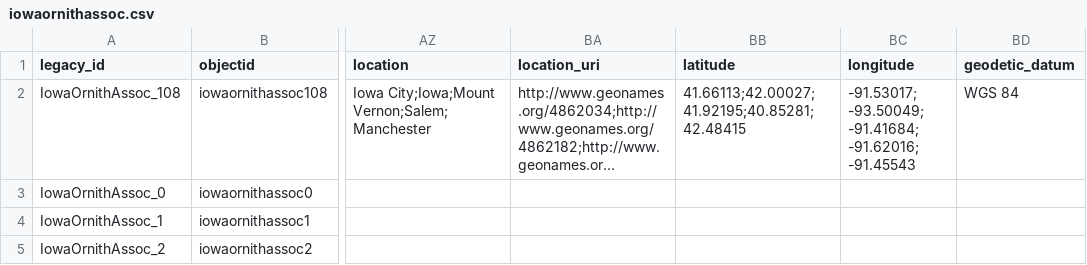
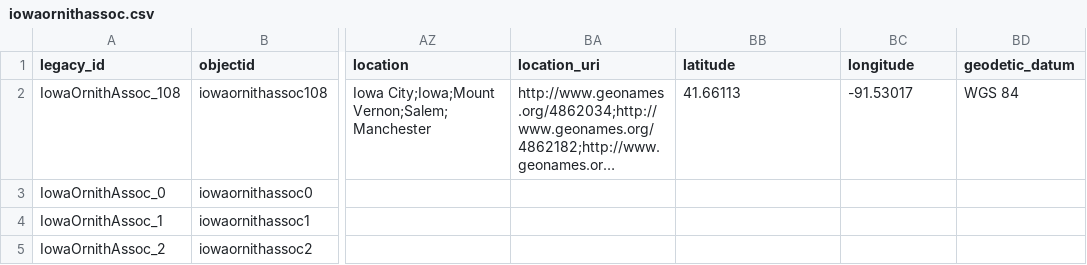
Before and after one commit to isu-digital/digital-collections-template, a CSV file: _data/iowaornithassoc.csv, drawn as a sheet; only a part is shown, gaps mark what is left out; long unchanged cells end in …; the diff names each change by its address in the sheet, - before the commit and + after, or states it on an @@ line.

Commit message:
Fixed map display issue

```diff
--- a/_data/iowaornithassoc.csv
+++ b/_data/iowaornithassoc.csv
-BB2 (latitude): 41.66113;42.00027;41.92195;40.85281;42.48415
+BB2 (latitude): 41.66113
-BC2 (longitude): -91.53017; -93.50049; -91.41684; -91.62016; -91.45543
+BC2 (longitude): -91.53017
```
